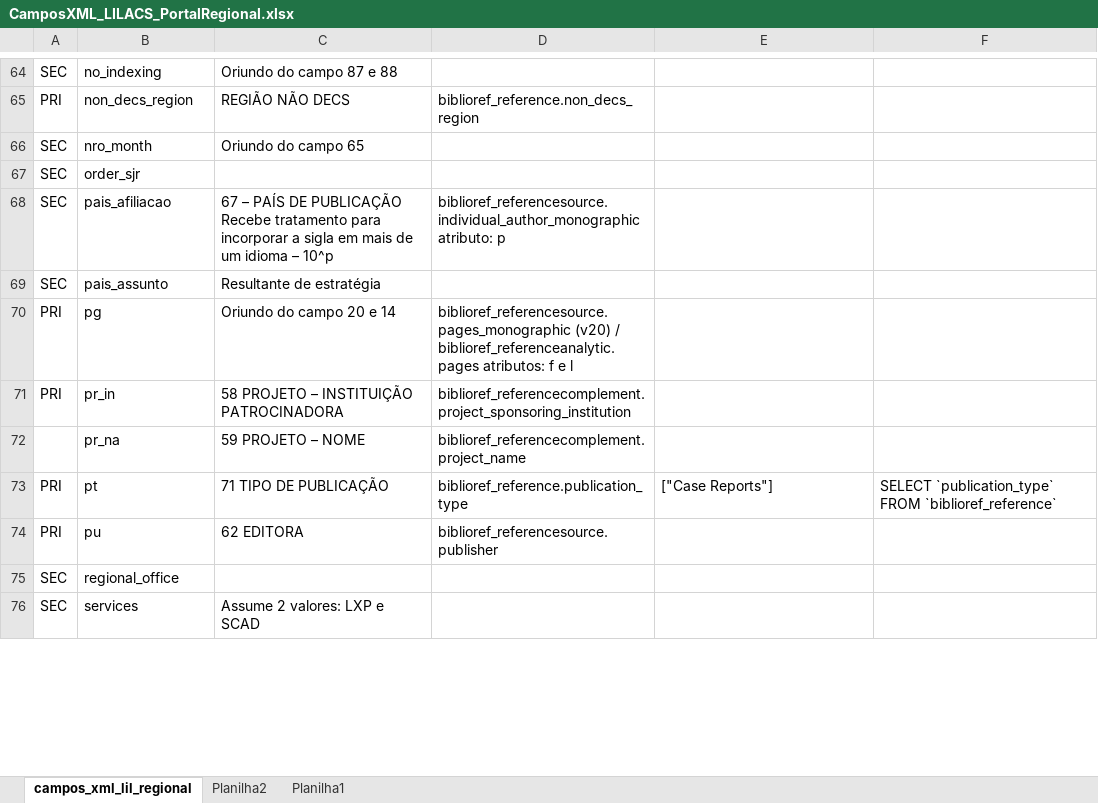
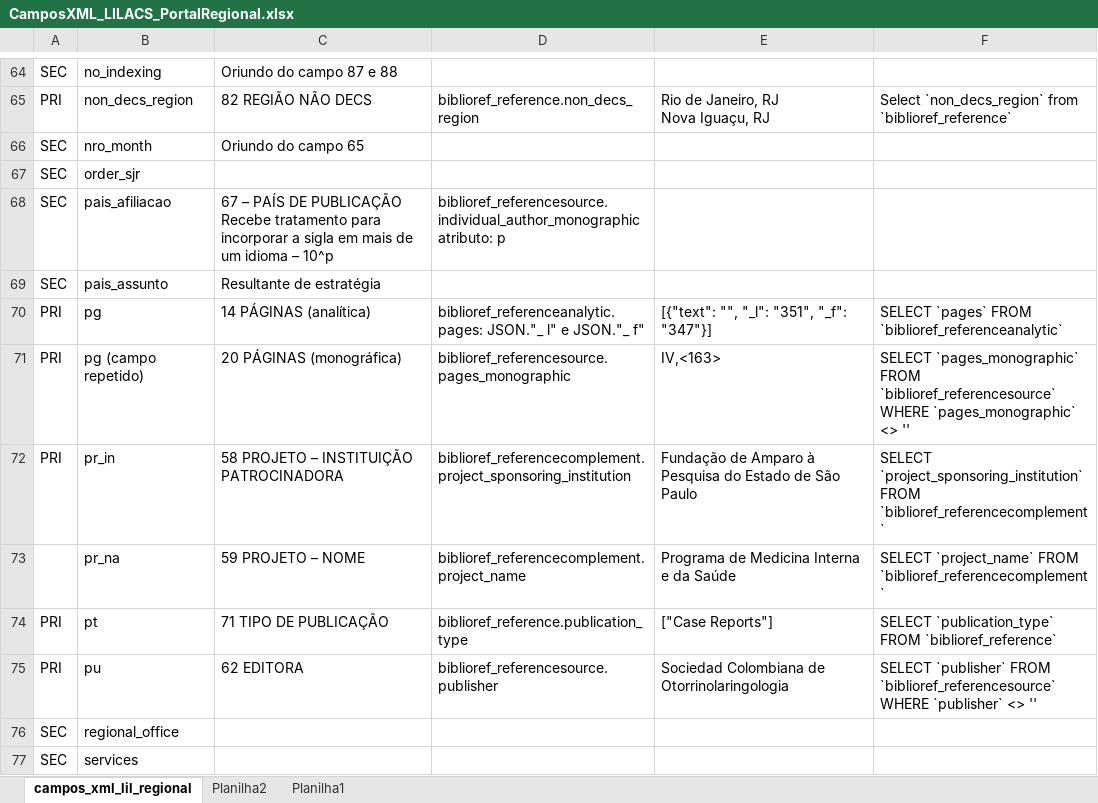
Before and after one commit to bireme/data-governance, an Excel workbook: docs/CamposXML_LILACS_PortalRegional.xlsx, sheet campos_xml_lil_regional, drawn as a sheet; only a part is shown, gaps mark what is left out; values as stored, in another font and other column widths than the file's, no borders; conditional formats not drawn; removed rows and columns are numbered as before the commit, all else as after; ↵ is a line break in a cell; the diff covers the shown part only; the diff names each change by its address in the sheet, - before the commit and + after, or states it on an @@ line.

```diff
--- a/docs/CamposXML_LILACS_PortalRegional.xlsx (sheet campos_xml_lil_regional)
+++ b/docs/CamposXML_LILACS_PortalRegional.xlsx (sheet campos_xml_lil_regional)
-C65: REGIÃO NÃO DECS
+C65: 82 REGIÃO NÃO DECS
-E65: (empty)
+E65: Rio de Janeiro, RJ ↵ Nova Iguaçu, RJ
-F65: (empty)
+F65: Select `non_decs_region` from `biblioref_reference`
-row 70: PRI | pg | Oriundo do campo 20 e 14 | biblioref_referencesource.pages_monographic (v20) / biblioref_referenceanalytic.pages atributos: f e l
+row 70: PRI | pg | 14 PÁGINAS (analítica) | biblioref_referenceanalytic.pages: JSON."_ l" e JSON."_ f" | [{"text": "", "_l": "351", "_f": "347"}] | SELECT `pages` FROM `biblioref_referenceanalytic`
+row 71: PRI | pg (campo repetido) | 20 PÁGINAS (monográfica) | biblioref_referencesource.pages_monographic | IV,<163> | SELECT `pages_monographic` FROM `biblioref_referencesource` WHERE `pages_monographic` <> ''
-E72: (empty)
+E72: Fundação de Amparo à Pesquisa do Estado de São Paulo
-F72: (empty)
+F72: SELECT `project_sponsoring_institution` FROM `biblioref_referencecomplement`
-E73: (empty)
+E73: Programa de Medicina Interna e da Saúde
-F73: (empty)
+F73: SELECT `project_name` FROM `biblioref_referencecomplement`
-E75: (empty)
+E75: Sociedad Colombiana de Otorrinolaringologia
-F75: (empty)
+F75: SELECT `publisher` FROM `biblioref_referencesource` WHERE `publisher` <> ''
-C77: Assume 2 valores: LXP e SCAD
+C77: (empty)
```
Also changed, not shown: 10 added rows, 5 removed rows, 46 edited cells and cell formats elsewhere in this sheet.
